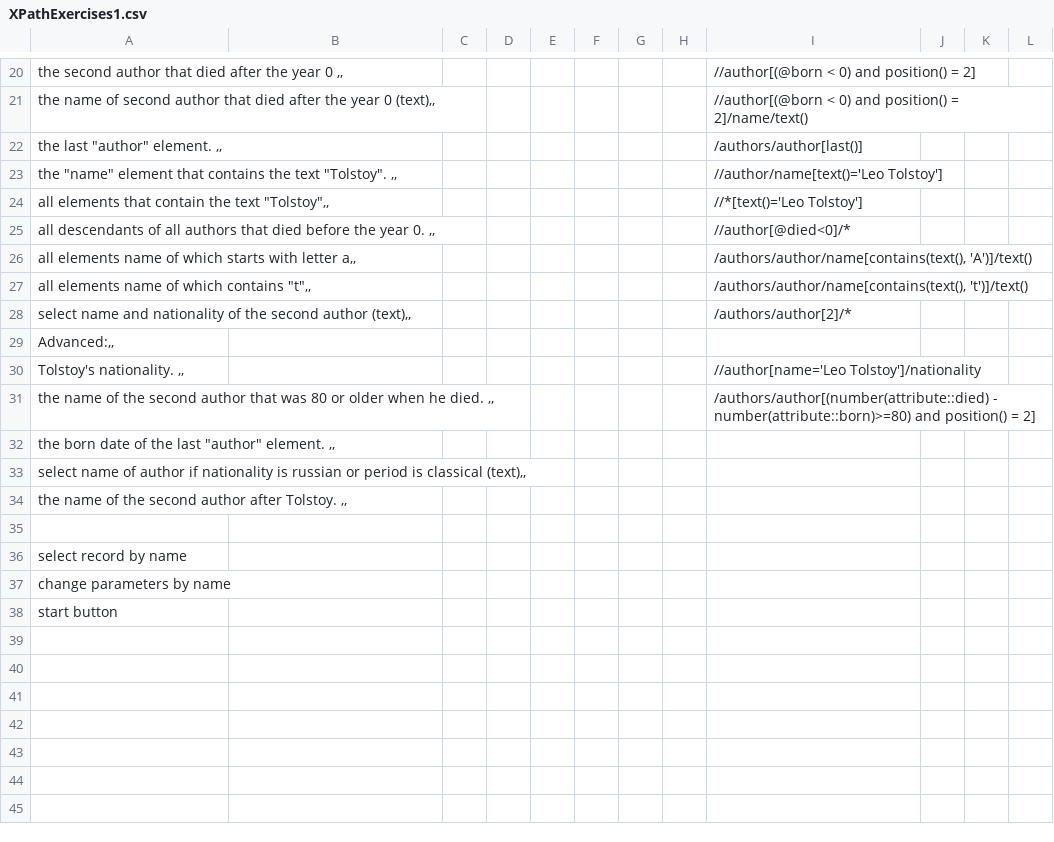
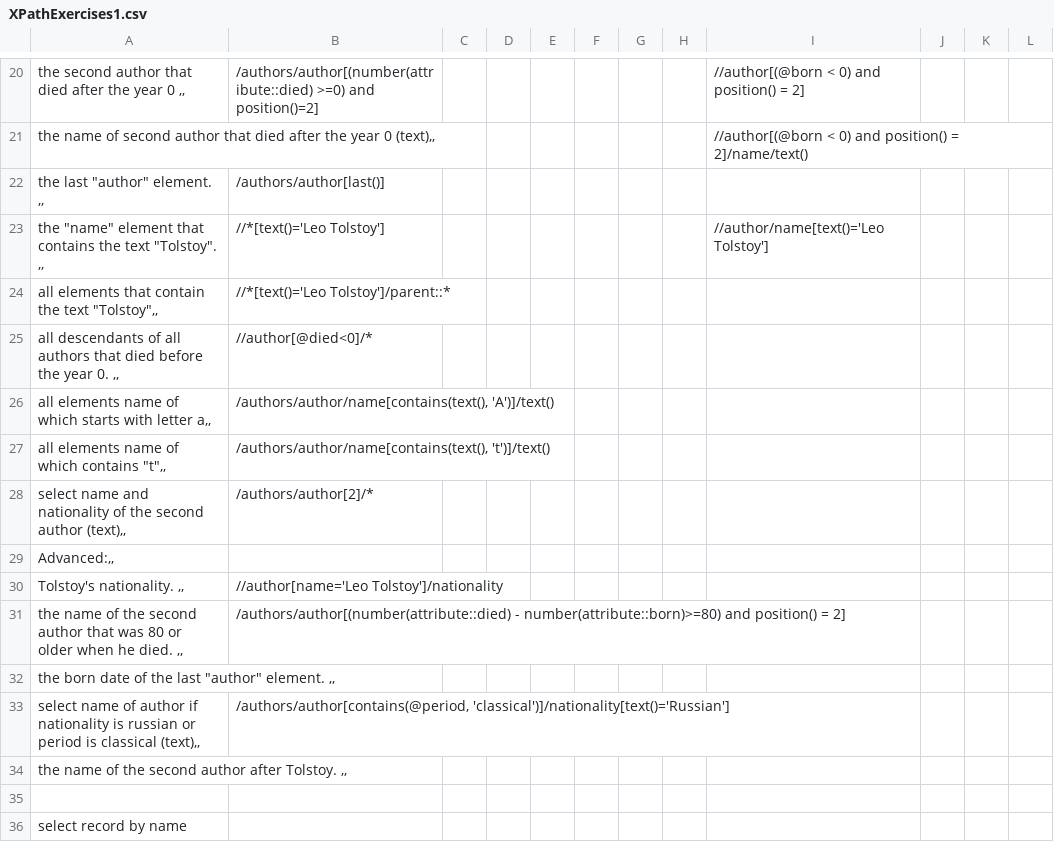
Before and after one commit to bettykatya/octonion_lessons, a CSV file: kshebekoMv/task2/XPathExercises1.csv, drawn as a sheet; only a part is shown, gaps mark what is left out; the shorter side is filled out with more unchanged rows; the diff covers the shown part only; the diff names each change by its address in the sheet, - before the commit and + after, or states it on an @@ line.

```diff
--- a/kshebekoMv/task2/XPathExercises1.csv
+++ b/kshebekoMv/task2/XPathExercises1.csv
-B20: (empty)
+B20: /authors/author[(number(attribute::died) >=0) and position()=2]
-B22: (empty)
+B22: /authors/author[last()]
-I22: /authors/author[last()]
+I22: (empty)
-B23: (empty)
+B23: //*[text()='Leo Tolstoy']
-B24: (empty)
+B24: //*[text()='Leo Tolstoy']/parent::*
-I24: //*[text()='Leo Tolstoy']
+I24: (empty)
-B25: (empty)
+B25: //author[@died<0]/*
-I25: //author[@died<0]/*
+I25: (empty)
-B26: (empty)
+B26: /authors/author/name[contains(text(), 'A')]/text()
-I26: /authors/author/name[contains(text(), 'A')]/text()
+I26: (empty)
-B27: (empty)
+B27: /authors/author/name[contains(text(), 't')]/text()
-I27: /authors/author/name[contains(text(), 't')]/text()
+I27: (empty)
-B28: (empty)
+B28: /authors/author[2]/*
-I28: /authors/author[2]/*
+I28: (empty)
-B30: (empty)
+B30: //author[name='Leo Tolstoy']/nationality
-I30: //author[name='Leo Tolstoy']/nationality
+I30: (empty)
-B31: (empty)
+B31: /authors/author[(number(attribute::died) - number(attribute::born)>=80) and position() = 2]
-I31: /authors/author[(number(attribute::died) - number(attribute::born)>=80) and position() = 2]
+I31: (empty)
-B33: (empty)
+B33: /authors/author[contains(@period, 'classical')]/nationality[text()='Russian']
```
Also changed, not shown: 32 edited cells elsewhere in this file.
